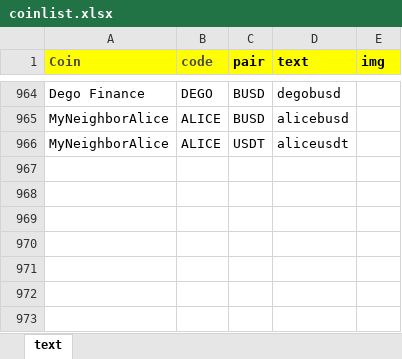
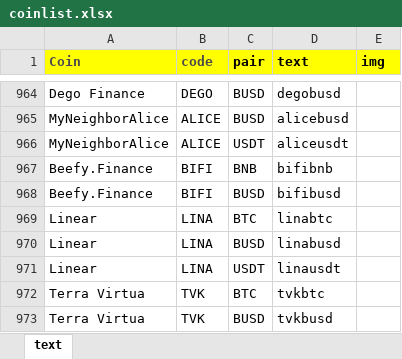
Before and after one commit to yildreams/cyrptocointracker, an Excel workbook: resources/coinlist.xlsx, sheet text, drawn as a sheet; only a part is shown, gaps mark what is left out; values as stored, in another font and other column widths than the file's, no borders; the diff names each change by its address in the sheet, - before the commit and + after, or states it on an @@ line.

```diff
--- a/resources/coinlist.xlsx (sheet text)
+++ b/resources/coinlist.xlsx (sheet text)
+row 967: Beefy.Finance | BIFI | BNB | bifibnb
+row 968: Beefy.Finance | BIFI | BUSD | bifibusd
+row 969: Linear | LINA | BTC | linabtc
+row 970: Linear | LINA | BUSD | linabusd
+row 971: Linear | LINA | USDT | linausdt
+row 972: Terra Virtua | TVK | BTC | tvkbtc
+row 973: Terra Virtua | TVK | BUSD | tvkbusd
```
Also changed, not shown: 6 other files.
